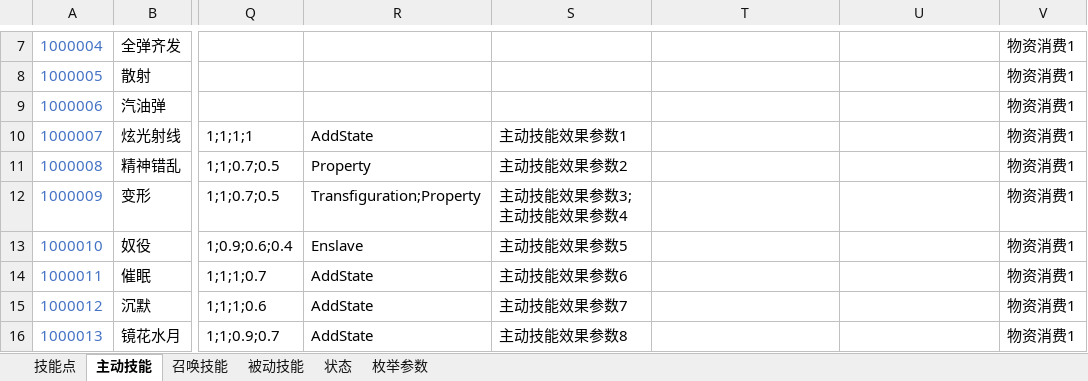
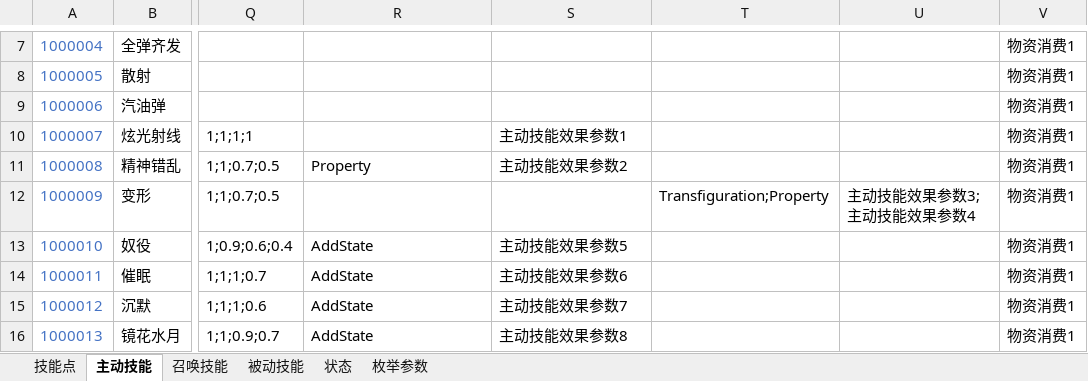
Before and after one commit to Canvastudio/Prometheus, an Excel workbook: Design/原始配置表/技能.xlsm, sheet 主动技能, drawn as a sheet; only a part is shown, gaps mark what is left out; values as stored, in another font and other column widths than the file's, no borders; conditional formats and table styles not drawn; the diff names each change by its address in the sheet, - before the commit and + after, or states it on an @@ line.

```diff
--- a/Design/原始配置表/技能.xlsm (sheet 主动技能)
+++ b/Design/原始配置表/技能.xlsm (sheet 主动技能)
-R10: AddState
+R10: (empty)
-R12: Transfiguration;Property
+R12: (empty)
-S12: 主动技能效果参数3;主动技能效果参数4
+S12: (empty)
-T12: (empty)
+T12: Transfiguration;Property
-U12: (empty)
+U12: 主动技能效果参数3;主动技能效果参数4
-R13: Enslave
+R13: AddState
```
Also changed, not shown: sheet 状态, sheet 枚举参数, Design/原始配置表/自定义参数.xlsm, 4 other files.
